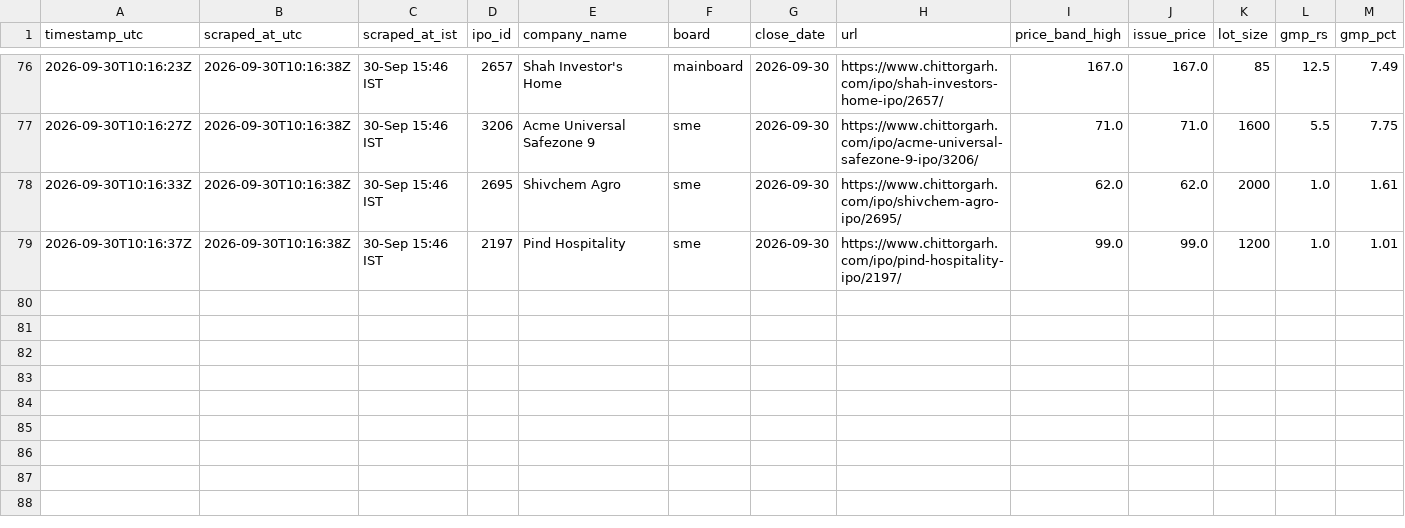
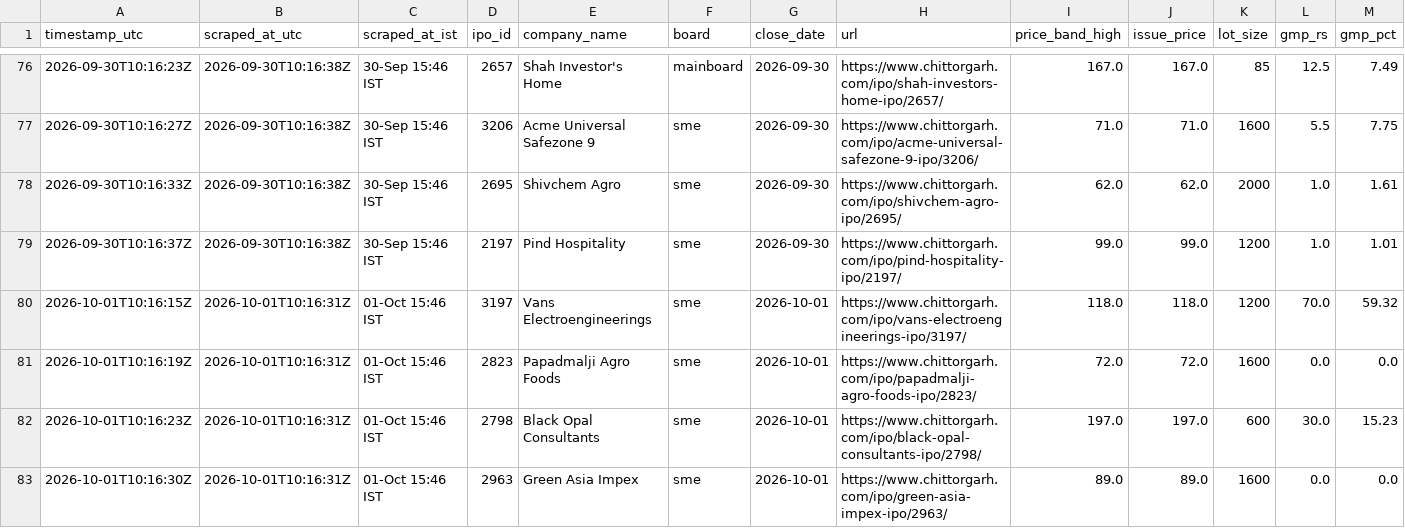
Before and after one commit to Vaibhav-162/money-monkey, a CSV file: data/live_audit_log.csv, drawn as a sheet; only a part is shown, gaps mark what is left out; rows hold the shown columns only; the diff names each change by its address in the sheet, - before the commit and + after, or states it on an @@ line.

```diff
--- a/data/live_audit_log.csv
+++ b/data/live_audit_log.csv
+row 80: 2026-10-01T10:16:15Z | 2026-10-01T10:16:31Z | 01-Oct 15:46 IST | 3197 | Vans Electroengineerings | sme | 2026-10-01 | https://www.chittorgarh.com/ipo/vans-electroengineerings-ipo/3197/ | 118.0 | 118.0 | 1200 | 70.0 | 59.32
+row 81: 2026-10-01T10:16:19Z | 2026-10-01T10:16:31Z | 01-Oct 15:46 IST | 2823 | Papadmalji Agro Foods | sme | 2026-10-01 | https://www.chittorgarh.com/ipo/papadmalji-agro-foods-ipo/2823/ | 72.0 | 72.0 | 1600 | 0.0 | 0.0
+row 82: 2026-10-01T10:16:23Z | 2026-10-01T10:16:31Z | 01-Oct 15:46 IST | 2798 | Black Opal Consultants | sme | 2026-10-01 | https://www.chittorgarh.com/ipo/black-opal-consultants-ipo/2798/ | 197.0 | 197.0 | 600 | 30.0 | 15.23
+row 83: 2026-10-01T10:16:30Z | 2026-10-01T10:16:31Z | 01-Oct 15:46 IST | 2963 | Green Asia Impex | sme | 2026-10-01 | https://www.chittorgarh.com/ipo/green-asia-impex-ipo/2963/ | 89.0 | 89.0 | 1600 | 0.0 | 0.0
```
